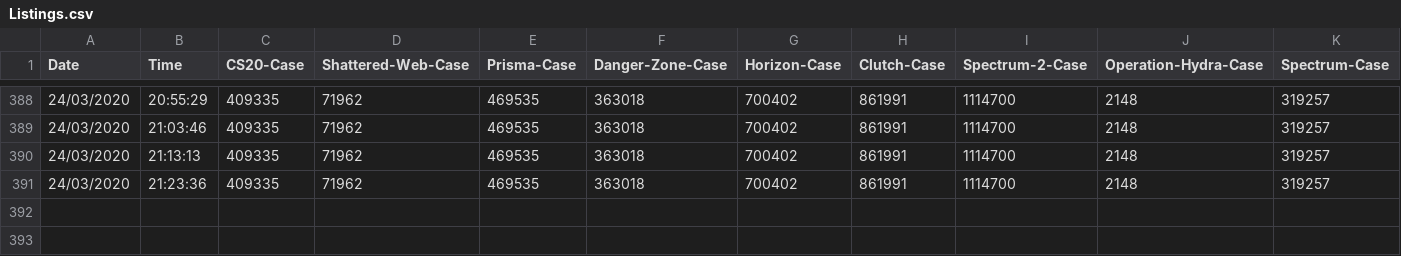
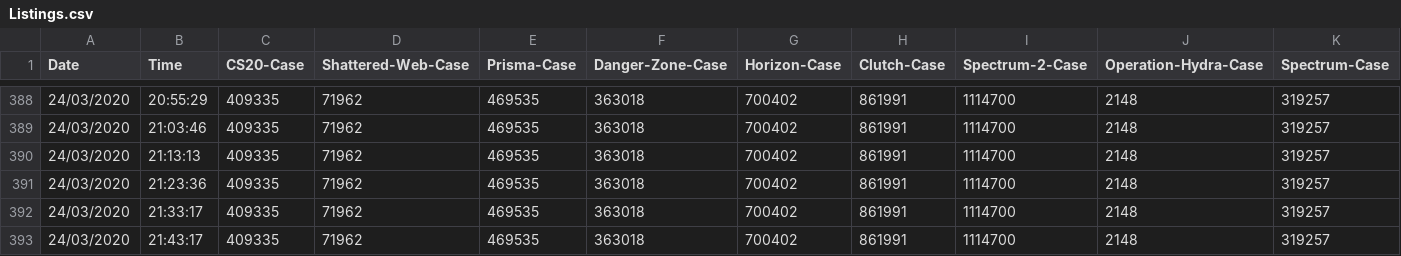
Before and after one commit to wd7512/The-Music-of-Primes, a CSV file: Web Sc/Case Tracker/Listings.csv, drawn as a sheet; only a part is shown, gaps mark what is left out; rows hold the shown columns only; the diff names each change by its address in the sheet, - before the commit and + after, or states it on an @@ line.

```diff
--- a/Web Sc/Case Tracker/Listings.csv
+++ b/Web Sc/Case Tracker/Listings.csv
+row 392: 24/03/2020 | 21:33:17 | 409335 | 71962 | 469535 | 363018 | 700402 | 861991 | 1114700 | 2148 | 319257
+row 393: 24/03/2020 | 21:43:17 | 409335 | 71962 | 469535 | 363018 | 700402 | 861991 | 1114700 | 2148 | 319257
```
Also changed, not shown: Web Sc/Case Tracker/Medians.csv, Web Sc/Case Tracker/Volumes.csv.
